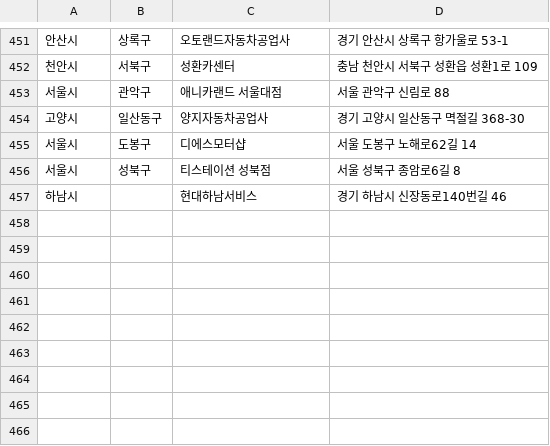
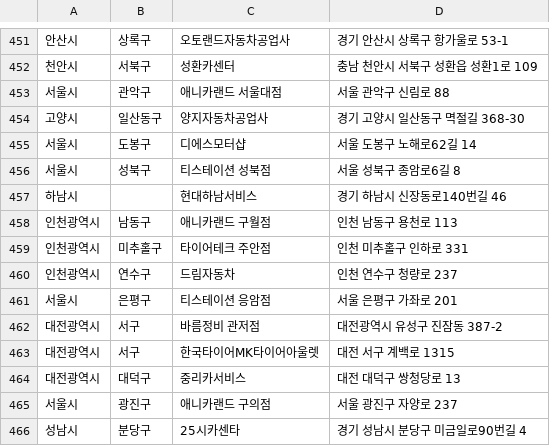
Before and after one commit to dongdong-e/domestic_partners, a CSV file: domestic_partners.csv, drawn as a sheet; only a part is shown, gaps mark what is left out.

Commit message:
updated lists
updated lists

```diff
--- a/domestic_partners.csv
+++ b/domestic_partners.csv
@@ -457 +457,10 @@
 하남시,,현대하남서비스,경기 하남시 신장동로140번길 46
+인천광역시,남동구,애니카랜드 구월점,인천 남동구 용천로 113
+인천광역시,미추홀구,타이어테크 주안점,인천 미추홀구 인하로 331
+인천광역시,연수구,드림자동차,인천 연수구 청량로 237
+서울시,은평구,티스테이션 응암점,서울 은평구 가좌로 201
+대전광역시,서구,바름정비 관저점,대전광역시 유성구 진잠동 387-2
+대전광역시,서구,한국타이어MK타이어아울렛,대전 서구 계백로 1315
+대전광역시,대덕구,중리카서비스,대전 대덕구 쌍청당로 13
+서울시,광진구,애니카랜드 구의점,서울 광진구 자양로 237
+성남시,분당구,25시카센타,경기 성남시 분당구 미금일로90번길 4
```
